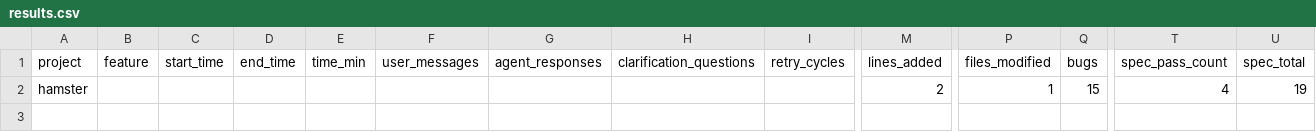
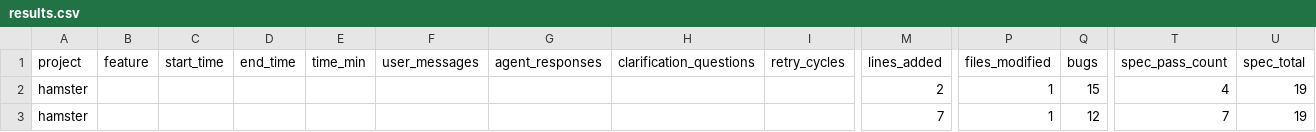
Before and after one commit to anzhizhao6-design/MIT-weblab-reflection, a CSV file: eval/output/results.csv, drawn as a sheet; only a part is shown, gaps mark what is left out; rows hold the shown columns only; the diff names each change by its address in the sheet, - before the commit and + after, or states it on an @@ line.

```diff
--- a/eval/output/results.csv
+++ b/eval/output/results.csv
+row 3: hamster |  |  |  |  |  |  |  |  | 7 | 1 | 12 | 7 | 19
```
Also changed, not shown: 1 other file.
